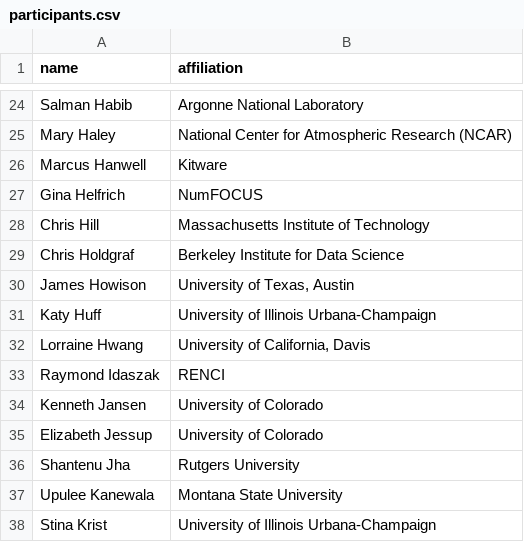
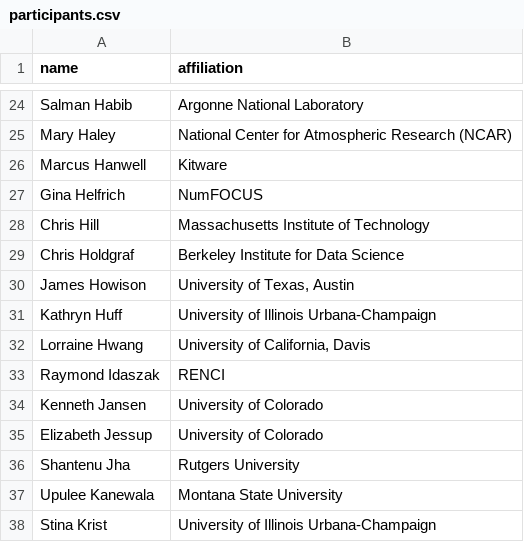
Before and after one commit to si2-urssi/berkeley_workshop, a CSV file: participants.csv, drawn as a sheet; only a part is shown, gaps mark what is left out.

Commit message:
Update participants.csv (#4)

```diff
--- a/participants.csv
+++ b/participants.csv
@@ -30,3 +30,3 @@ Chris Holdgraf,Berkeley Institute for Data Science
 James Howison,"University of Texas, Austin"
-Katy Huff,University of Illinois Urbana-Champaign
+Kathryn Huff,University of Illinois Urbana-Champaign
 Lorraine Hwang,"University of California, Davis"
```
